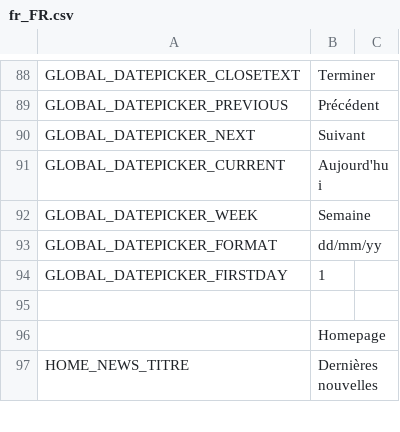
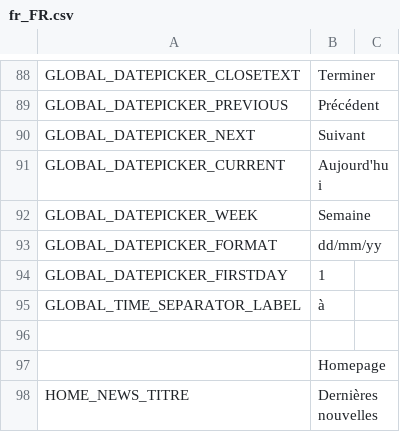
Before and after one commit to llv31/LLV-0.1.0, a CSV file: data/locales/fr_FR.csv, drawn as a sheet; only a part is shown, gaps mark what is left out.

```diff
--- a/data/locales/fr_FR.csv
+++ b/data/locales/fr_FR.csv
@@ -94,2 +94,3 @@ GLOBAL_DATEPICKER_FORMAT;dd/mm/yy
 GLOBAL_DATEPICKER_FIRSTDAY;1
+GLOBAL_TIME_SEPARATOR_LABEL;à
 
```
Also changed, not shown: 5 other files.
